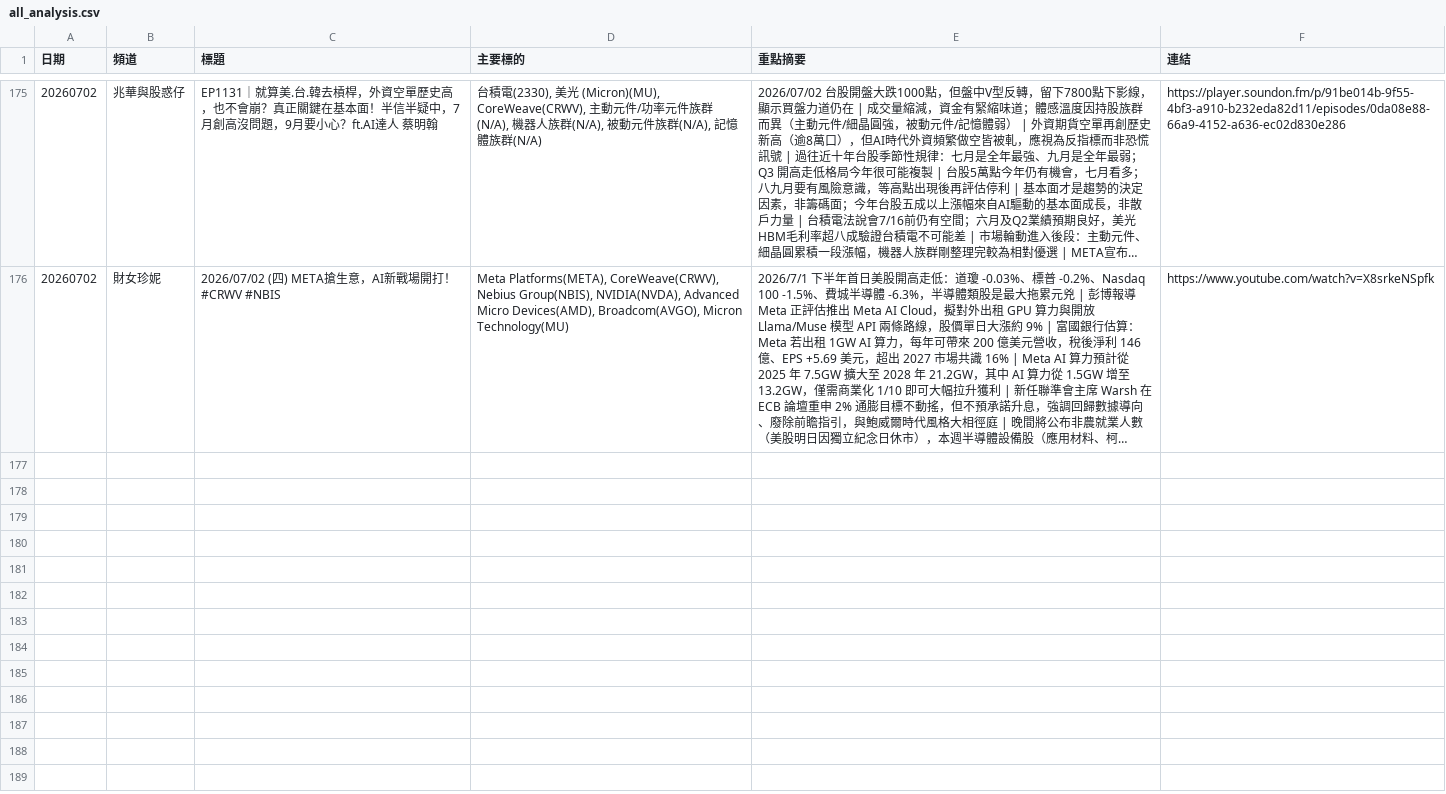
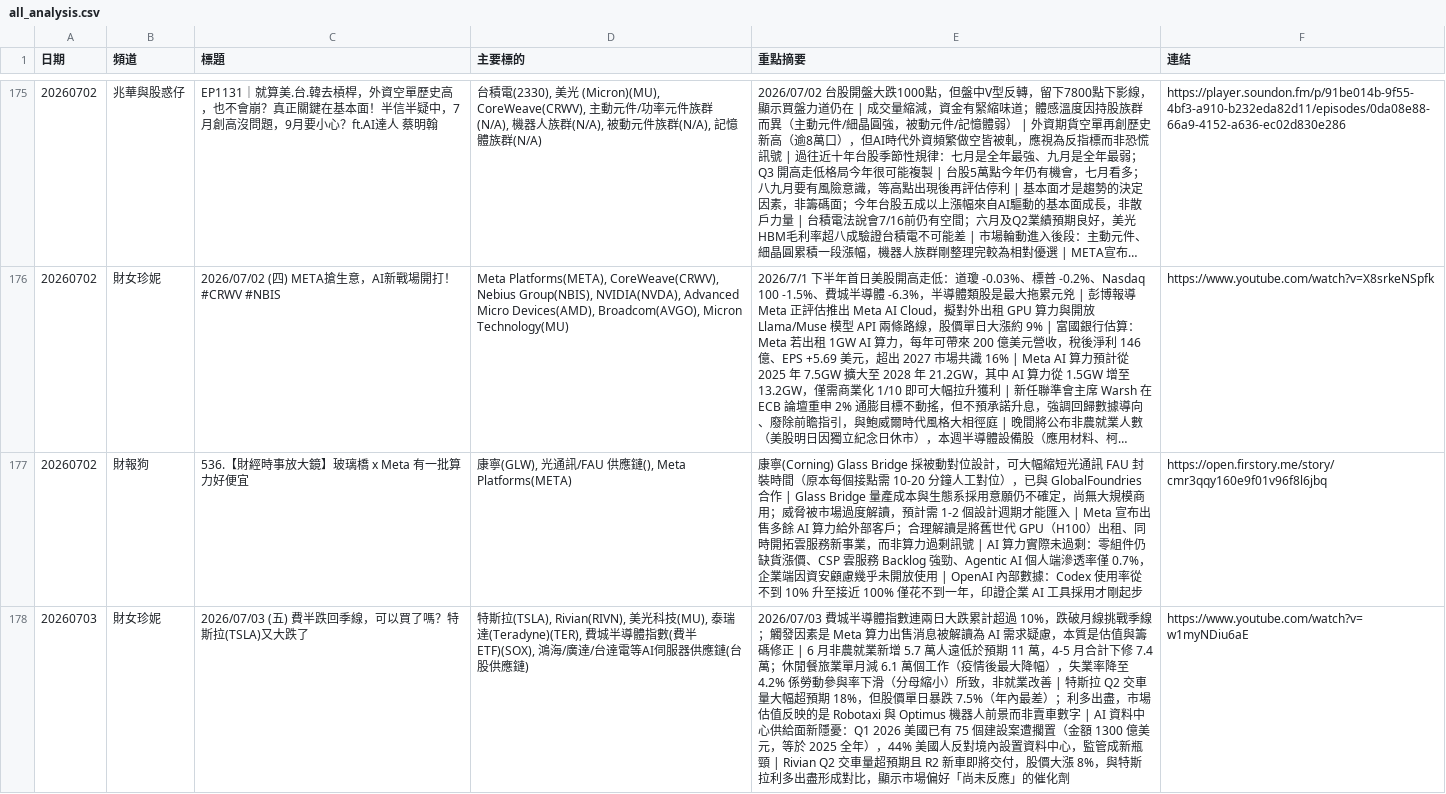
Before and after one commit to GwanlinHo/yt_podcast_analysis, a CSV file: data/all_analysis.csv, drawn as a sheet; only a part is shown, gaps mark what is left out; long unchanged cells end in …; the diff names each change by its address in the sheet, - before the commit and + after, or states it on an @@ line.

```diff
--- a/data/all_analysis.csv
+++ b/data/all_analysis.csv
+row 177: 20260702 | 財報狗 | 536.【財經時事放大鏡】玻璃橋 x Meta 有一批算力好便宜 | 康寧(GLW), 光通訊/FAU 供應鏈(), Meta Platforms(META) | 康寧(Corning) Glass Bridge 採被動對位設計，可大幅縮短光通訊 FAU 封裝時間（原本每個接點需 10-20 分鐘人工對位），已與 GlobalFoundries 合作 | Glass Bridge 量產成本與生態系採用意願仍不確定，尚無大規模商用；威脅被市場過度解讀，預計需 1-2 個設計週期才能匯入 | Meta 宣布出售多餘 AI 算力給外部客戶；合理解讀是將舊世代 GPU（H100）出租、同時開拓雲服務新事業，而非算力過剩訊號 | AI 算力實際未過剩：零組件仍缺貨漲價、CSP 雲服務 Backlog 強勁、Agentic AI 個人端滲透率僅 0.7%，企業端因資安顧慮幾乎未開放使用 | OpenAI 內部數據：Codex 使用率從不到 10% 升至接近 100% 僅花不到一年，印證企業 AI 工具採用才剛起步 | https://open.firstory.me/story/cmr3qqy160e9f01v96f8l6jbq
+row 178: 20260703 | 財女珍妮 | 2026/07/03 (五) 費半跌回季線，可以買了嗎？特斯拉(TSLA)又大跌了 | 特斯拉(TSLA), Rivian(RIVN), 美光科技(MU), 泰瑞達(Teradyne)(TER), 費城半導體指數(費半ETF)(SOX), 鴻海/廣達/台達電等AI伺服器供應鏈(台股供應鏈) | 2026/07/03 費城半導體指數連兩日大跌累計超過 10%，跌破月線挑戰季線；觸發因素是 Meta 算力出售消息被解讀為 AI 需求疑慮，本質是估值與籌碼修正 | 6 月非農就業新增 5.7 萬人遠低於預期 11 萬，4-5 月合計下修 7.4 萬；休閒餐旅業單月減 6.1 萬個工作（疫情後最大降幅），失業率降至 4.2% 係勞動參與率下滑（分母縮小）所致，非就業改善 | 特斯拉 Q2 交車量大幅超預期 18%，但股價單日暴跌 7.5%（年內最差）；利多出盡，市場估值反映的是 Robotaxi 與 Optimus 機器人前景而非賣車數字 | AI 資料中心供給面新隱憂：Q1 2026 美國已有 75 個建設案遭擱置（金額 1300 億美元，等於 2025 全年），44% 美國人反對境內設置資料中心，監管成新瓶頸 | Rivian Q2 交車量超預期且 R2 新車即將交付，股價大漲 8%，與特斯拉利多出盡形成對比，顯示市場偏好「尚未反應」的催化劑 | https://www.youtube.com/watch?v=w1myNDiu6aE
```
Also changed, not shown: 3 other files.
